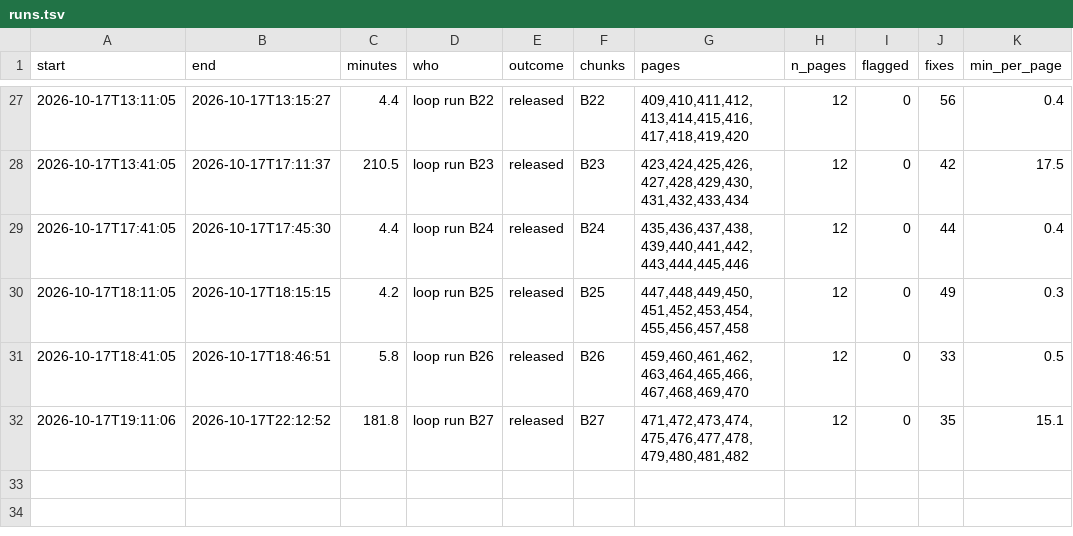
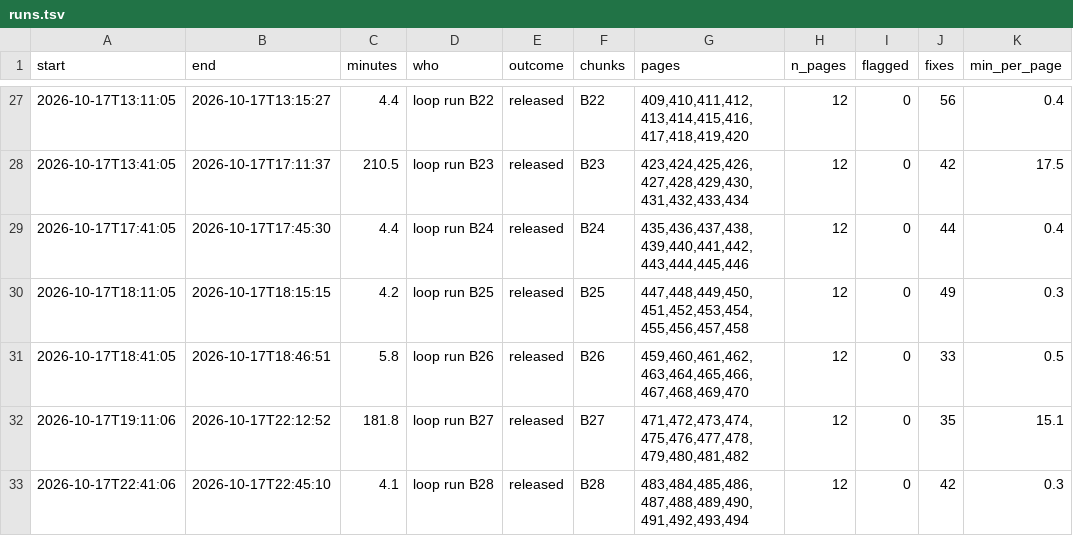
Before and after one commit to mitchellpalermo/Genesius-grammar, a TSV file: gesenius/proof/runs.tsv, drawn as a sheet; only a part is shown, gaps mark what is left out; the diff names each change by its address in the sheet, - before the commit and + after, or states it on an @@ line.

```diff
--- a/gesenius/proof/runs.tsv
+++ b/gesenius/proof/runs.tsv
+row 33: 2026-10-17T22:41:06 | 2026-10-17T22:45:10 | 4.1 | loop run B28 | released | B28 | 483,484,485,486,487,488,489,490,491,492,493,494 | 12 | 0 | 42 | 0.3
```
Also changed, not shown: gesenius/proof/corrections.tsv, gesenius/proof/review.tsv, 13 other files.
